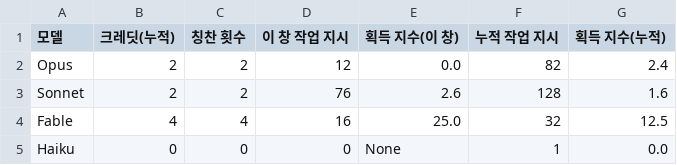
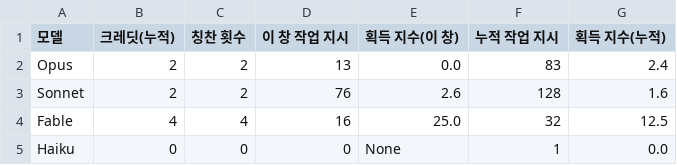
Before and after one commit to Kimsoowhan/hiven-ai-site, a TSV file: cowork/ctl/praise_credit_summary.tsv, drawn as a sheet.

```diff
--- a/cowork/ctl/praise_credit_summary.tsv
+++ b/cowork/ctl/praise_credit_summary.tsv
@@ -1,3 +1,3 @@
 모델	크레딧(누적)	칭찬 횟수	이 창 작업 지시	획득 지수(이 창)	누적 작업 지시	획득 지수(누적)
-Opus	2	2	12	0.0	82	2.4
+Opus	2	2	13	0.0	83	2.4
 Sonnet	2	2	76	2.6	128	1.6
```
Also changed, not shown: cowork/ctl/command_ledger.tsv, cowork/ctl/model_control_history.tsv, 7 other files.
